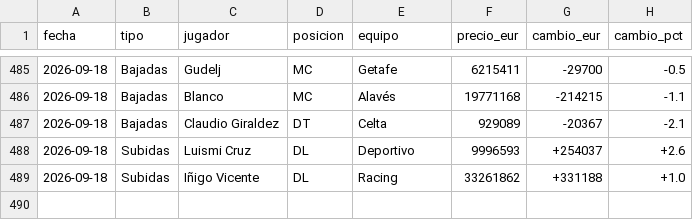
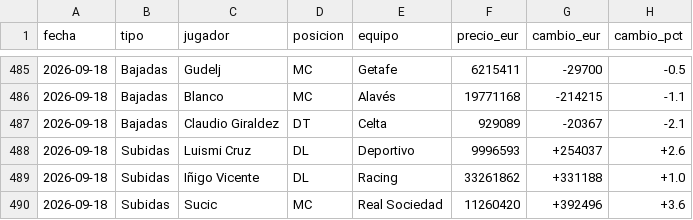
Before and after one commit to aquintero89/mercado-fantasy, a CSV file: historico_mi_equipo.csv, drawn as a sheet; only a part is shown, gaps mark what is left out; the diff names each change by its address in the sheet, - before the commit and + after, or states it on an @@ line.

```diff
--- a/historico_mi_equipo.csv
+++ b/historico_mi_equipo.csv
+row 490: 2026-09-18 | Subidas | Sucic | MC | Real Sociedad | 11260420 | +392496 | +3.6
```
Also changed, not shown: mi_equipo_2026-09-18.csv.
